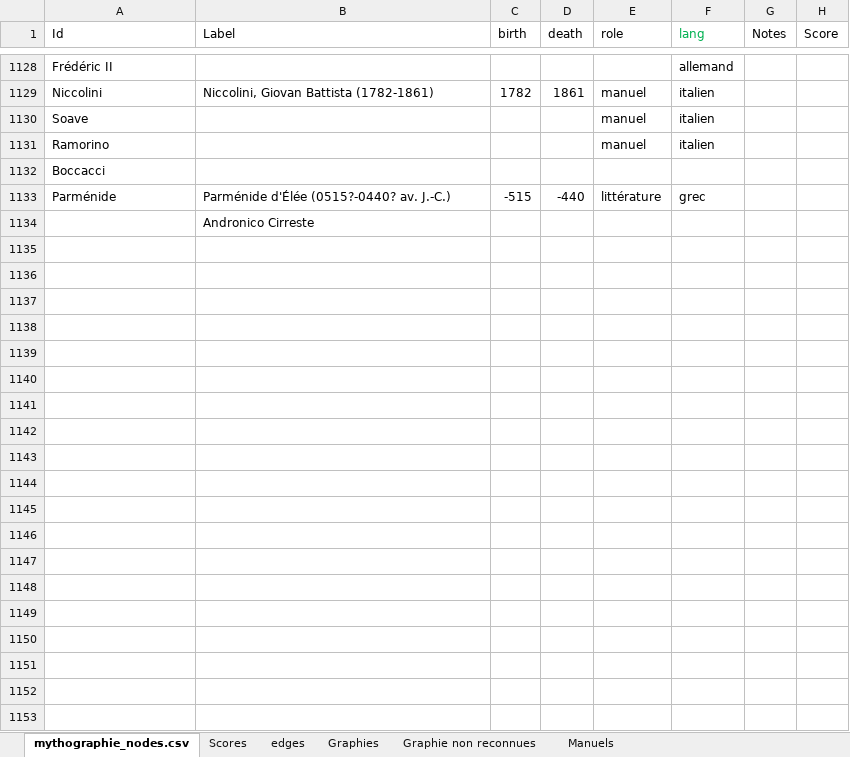
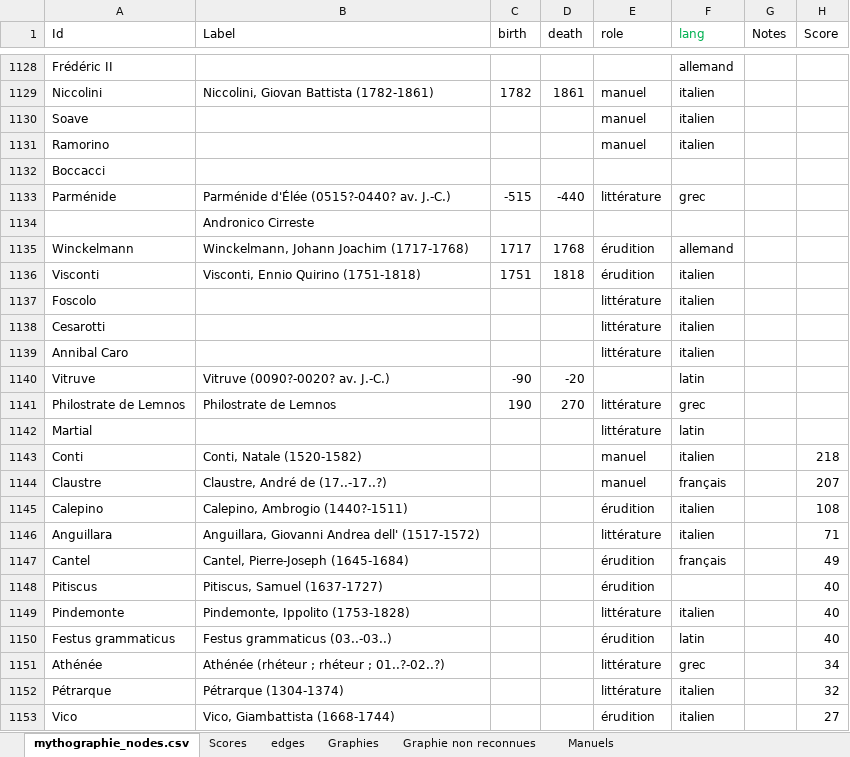
Before and after one commit to OBVIL/mythographie, an Excel workbook: data/mythographie.xlsx, sheet mythographie_nodes.csv, drawn as a sheet; only a part is shown, gaps mark what is left out; values as stored, in another font and other column widths than the file's, no borders; the diff covers the shown part only; the diff names each change by its address in the sheet, - before the commit and + after, or states it on an @@ line.

```diff
--- a/data/mythographie.xlsx (sheet mythographie_nodes.csv)
+++ b/data/mythographie.xlsx (sheet mythographie_nodes.csv)
+row 1135: Winckelmann | Winckelmann, Johann Joachim (1717-1768) | 1717 | 1768 | érudition | allemand
+row 1136: Visconti | Visconti, Ennio Quirino (1751-1818) | 1751 | 1818 | érudition | italien
+row 1137: Foscolo |  |  |  | littérature | italien
+row 1138: Cesarotti |  |  |  | littérature | italien
+row 1139: Annibal Caro |  |  |  | littérature | italien
+row 1140: Vitruve | Vitruve (0090?-0020? av. J.-C.) | -90 | -20 |  | latin
+row 1141: Philostrate de Lemnos | Philostrate de Lemnos | 190 | 270 | littérature | grec
+row 1142: Martial |  |  |  | littérature | latin
+row 1143: Conti | Conti, Natale (1520-1582) |  |  | manuel | italien |  | 218
+row 1144: Claustre | Claustre, André de (17..-17..?) |  |  | manuel | français |  | 207
+row 1145: Calepino | Calepino, Ambrogio (1440?-1511) |  |  | érudition | italien |  | 108
+row 1146: Anguillara | Anguillara, Giovanni Andrea dell' (1517-1572) |  |  | littérature | italien |  | 71
+row 1147: Cantel | Cantel, Pierre-Joseph (1645-1684) |  |  | érudition | français |  | 49
+row 1148: Pitiscus | Pitiscus, Samuel (1637-1727) |  |  | érudition |  |  | 40
+row 1149: Pindemonte | Pindemonte, Ippolito (1753-1828) |  |  | littérature | italien |  | 40
+row 1150: Festus grammaticus | Festus grammaticus (03..-03..) |  |  | érudition | latin |  | 40
+row 1151: Athénée | Athénée (rhéteur ; rhéteur ; 01..?-02..?) |  |  | littérature | grec |  | 34
+row 1152: Pétrarque | Pétrarque (1304-1374) |  |  | littérature | italien |  | 32
+row 1153: Vico | Vico, Giambattista (1668-1744) |  |  | érudition | italien |  | 27
```
Also changed, not shown: 387 added rows, 2 edited cells and cell formats elsewhere in this sheet, sheet Manuels, 10 other files.
